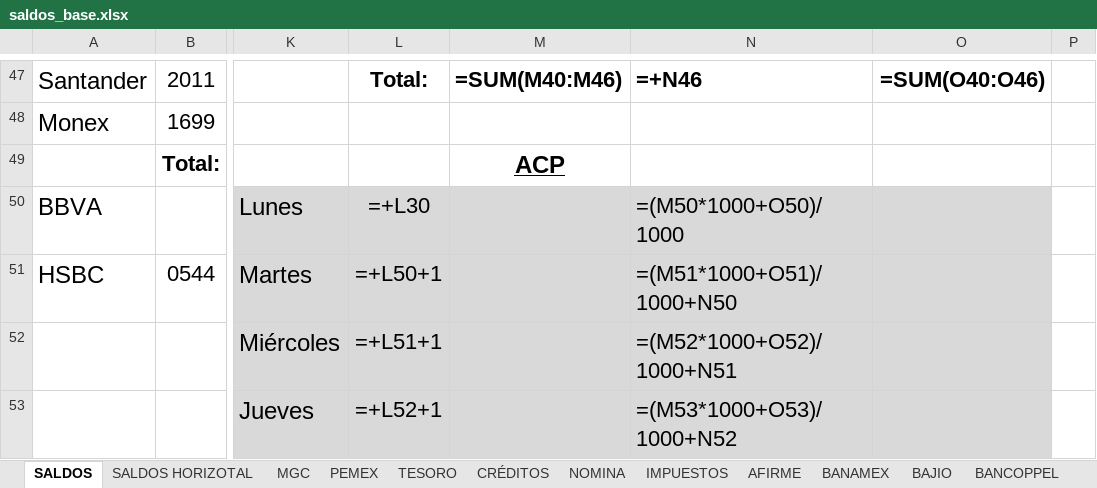
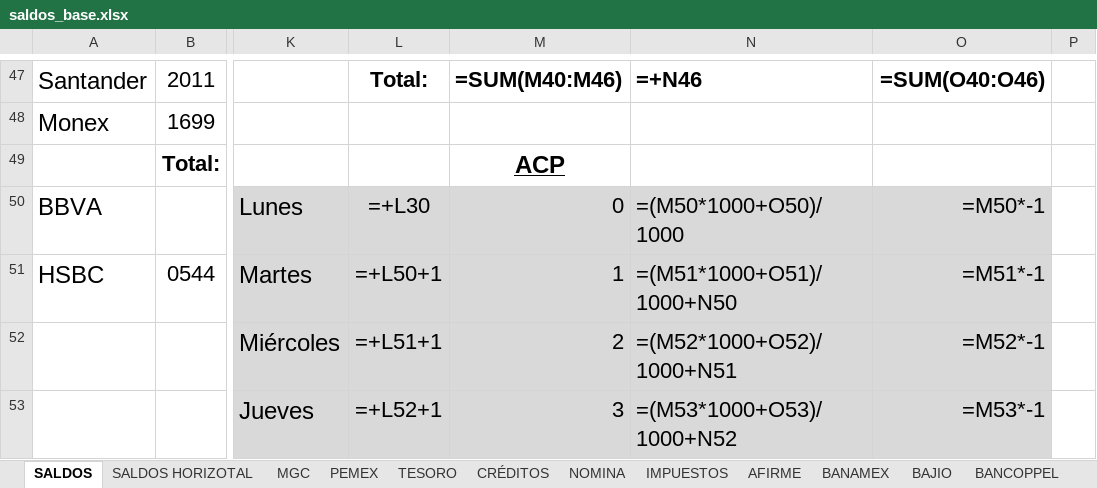
Before and after one commit to angelignaciobaldi-jpg/Herramientas-tesoreria, an Excel workbook: core/datos/saldos_base.xlsx, sheet SALDOS, drawn as a sheet; only a part is shown, gaps mark what is left out; values as stored, in another font and other column widths than the file's, no borders; formulas without a stored value are shown as written; the diff covers the shown part only; the diff names each change by its address in the sheet, - before the commit and + after, or states it on an @@ line.

Commit message:
feat: se agrega calculo de saldos ACP y se cambian formulas

```diff
--- a/core/datos/saldos_base.xlsx (sheet SALDOS)
+++ b/core/datos/saldos_base.xlsx (sheet SALDOS)
-M50: (empty)
+M50: 0
-O50: (empty)
+O50: =M50*-1
-M51: (empty)
+M51: 1
-O51: (empty)
+O51: =M51*-1
-M52: (empty)
+M52: 2
-O52: (empty)
+O52: =M52*-1
-M53: (empty)
+M53: 3
-O53: (empty)
+O53: =M53*-1
```
Also changed, not shown: 10 edited cells elsewhere in this sheet, 3 other files.
